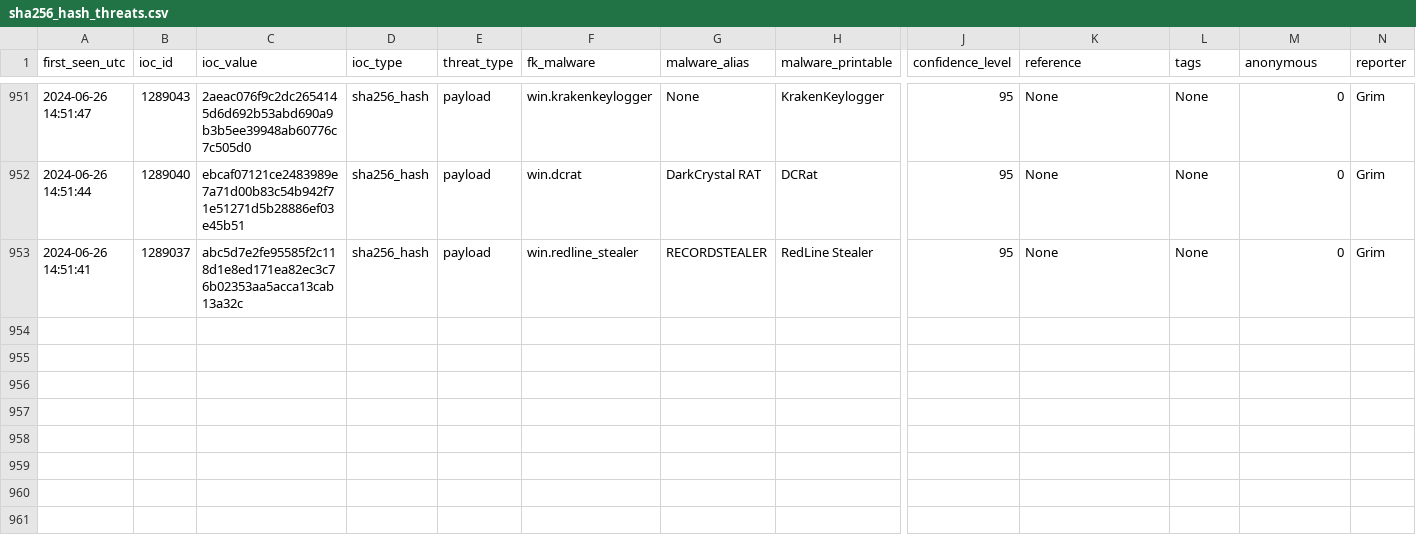
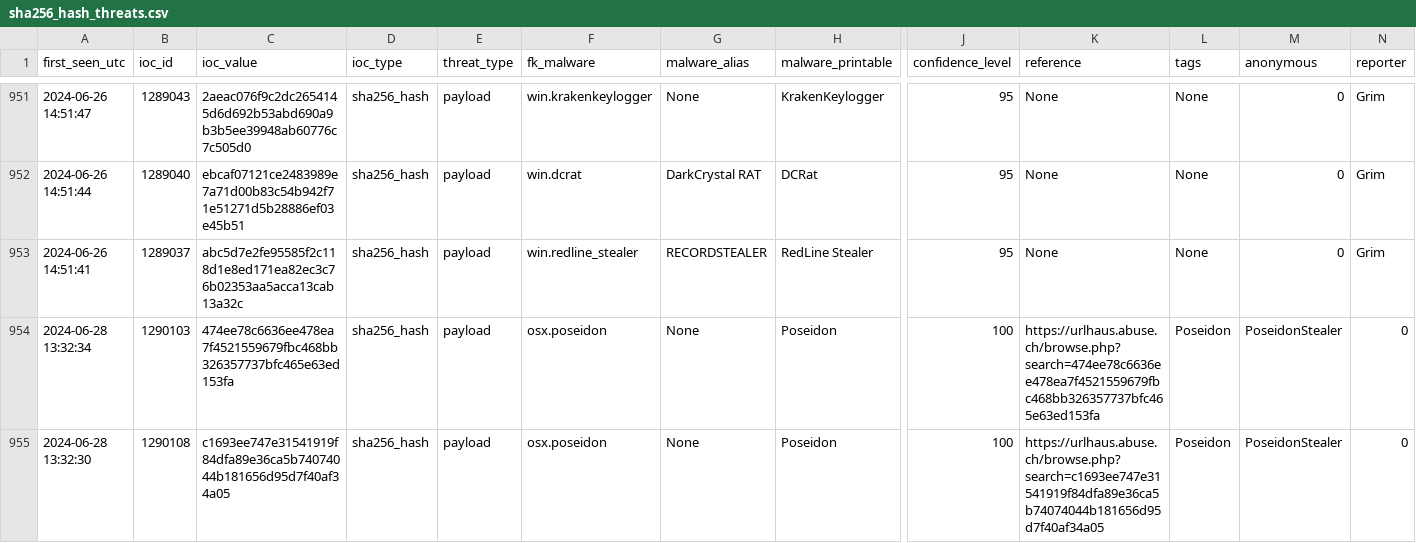
Before and after one commit to gggavrilyuk/ioc-test, a CSV file: sha256_hash_threats.csv, drawn as a sheet; only a part is shown, gaps mark what is left out; rows hold the shown columns only; the diff names each change by its address in the sheet, - before the commit and + after, or states it on an @@ line.

```diff
--- a/sha256_hash_threats.csv
+++ b/sha256_hash_threats.csv
+row 954: 2024-06-28 13:32:34 | 1290103 | 474ee78c6636ee478ea7f4521559679fbc468bb326357737bfc465e63ed153fa | sha256_hash | payload | osx.poseidon | None | Poseidon | 100 | https://urlhaus.abuse.ch/browse.php?search=474ee78c6636ee478ea7f4521559679fbc468bb326357737bfc465e63ed153fa | Poseidon | PoseidonStealer | 0
+row 955: 2024-06-28 13:32:30 | 1290108 | c1693ee747e31541919f84dfa89e36ca5b74074044b181656d95d7f40af34a05 | sha256_hash | payload | osx.poseidon | None | Poseidon | 100 | https://urlhaus.abuse.ch/browse.php?search=c1693ee747e31541919f84dfa89e36ca5b74074044b181656d95d7f40af34a05 | Poseidon | PoseidonStealer | 0
```
Also changed, not shown: recent_threats_temp.csv, 3 other files.
